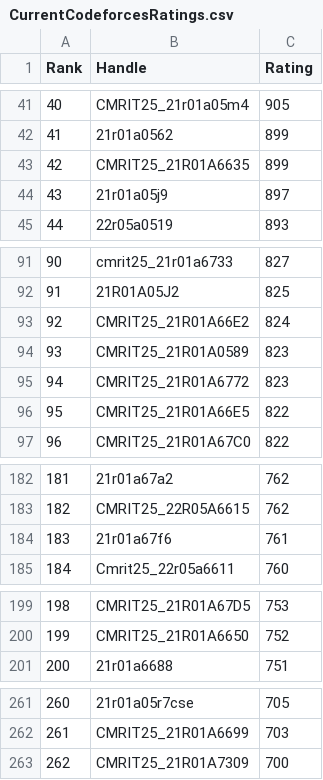
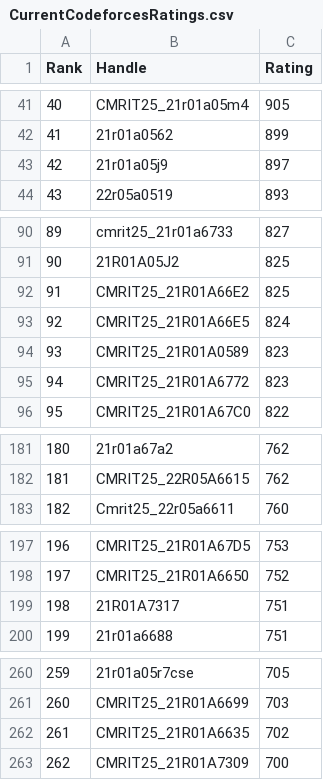
Before and after one commit to gabyah92/CodeforcesRankingGUI, a CSV file: Leaderboards/CurrentCodeforcesRatings.csv, drawn as a sheet; only a part is shown, gaps mark what is left out; removed rows and columns are numbered as before the commit, all else as after; the diff covers the shown part only; the diff names each change by its address in the sheet, - before the commit and + after, or states it on an @@ line.

```diff
--- a/Leaderboards/CurrentCodeforcesRatings.csv
+++ b/Leaderboards/CurrentCodeforcesRatings.csv
-row 43: 42 | CMRIT25_21R01A6635 | 899
@@ column A (Rank) renumbered from row 43 down @@
-C92 (Rating): 824
+C92 (Rating): 825
+row 93: 92 | CMRIT25_21R01A66E5 | 824
-row 96: 95 | CMRIT25_21R01A66E5 | 822
-row 184: 183 | 21r01a67f6 | 761
+row 199: 198 | 21R01A7317 | 751
+row 262: 261 | CMRIT25_21R01A6635 | 702
```
Also changed, not shown: 3 removed rows elsewhere in this file.
